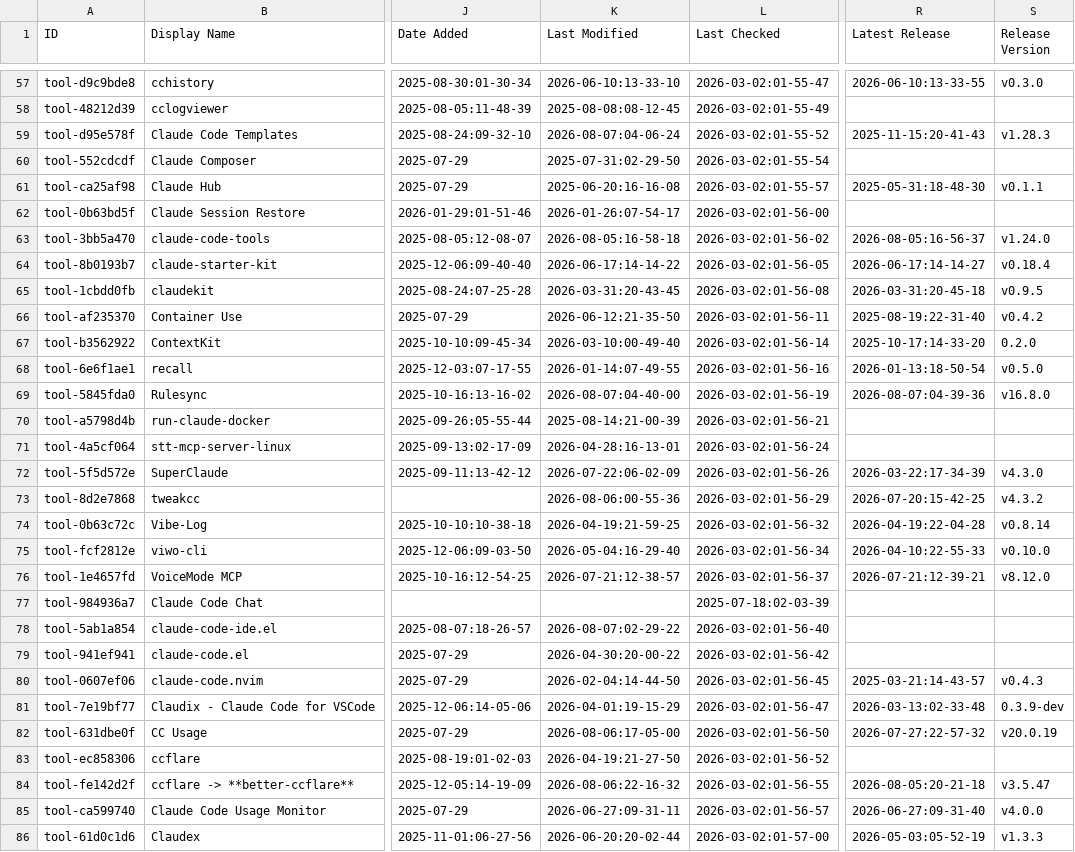
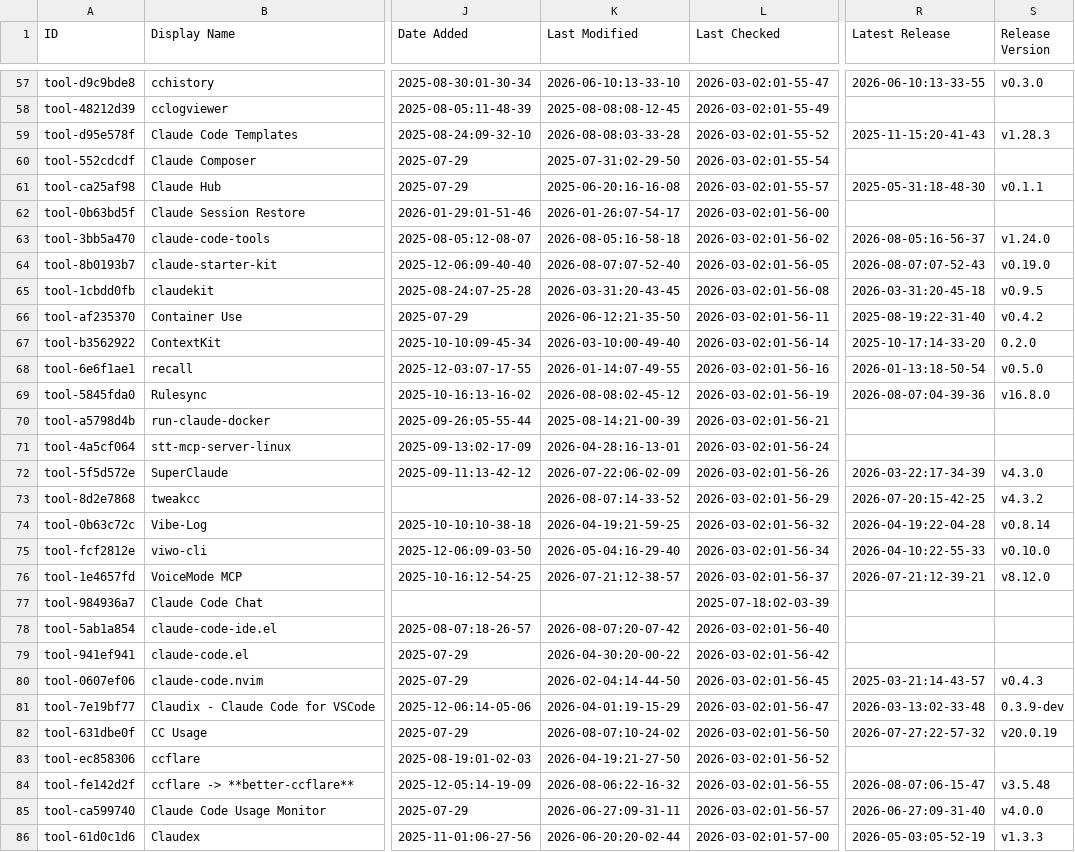
Before and after one commit to samber/awesome-claude-code, a CSV file: THE_RESOURCES_TABLE.csv, drawn as a sheet; only a part is shown, gaps mark what is left out; the diff covers the shown part only; the diff names each change by its address in the sheet, - before the commit and + after, or states it on an @@ line.

```diff
--- a/THE_RESOURCES_TABLE.csv
+++ b/THE_RESOURCES_TABLE.csv
-K59 (Last Modified): 2026-08-07:04-06-24
+K59 (Last Modified): 2026-08-08:03-33-28
-K64 (Last Modified): 2026-06-17:14-14-22
+K64 (Last Modified): 2026-08-07:07-52-40
-R64 (Latest Release): 2026-06-17:14-14-27
+R64 (Latest Release): 2026-08-07:07-52-43
-S64 (Release Version): v0.18.4
+S64 (Release Version): v0.19.0
-K69 (Last Modified): 2026-08-07:04-40-00
+K69 (Last Modified): 2026-08-08:02-45-12
-K73 (Last Modified): 2026-08-06:00-55-36
+K73 (Last Modified): 2026-08-07:14-33-52
-K78 (Last Modified): 2026-08-07:02-29-22
+K78 (Last Modified): 2026-08-07:20-07-42
-K82 (Last Modified): 2026-08-06:17-05-00
+K82 (Last Modified): 2026-08-07:10-24-02
-R84 (Latest Release): 2026-08-05:20-21-18
+R84 (Latest Release): 2026-08-07:06-15-47
-S84 (Release Version): v3.5.47
+S84 (Release Version): v3.5.48
```
Also changed, not shown: 33 edited cells elsewhere in this file.
